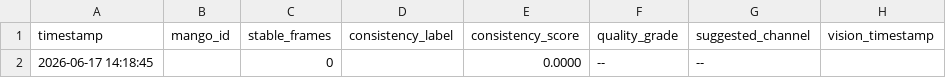
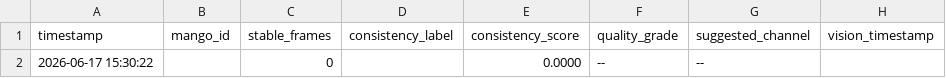
Before and after one commit to R0SEele/ELF2, a CSV file: datas/csv/mango_quality_realtime.csv, drawn as a sheet; only a part is shown; the diff names each change by its address in the sheet, - before the commit and + after, or states it on an @@ line.

```diff
--- a/datas/csv/mango_quality_realtime.csv
+++ b/datas/csv/mango_quality_realtime.csv
-A2 (timestamp): 2026-06-17 14:18:45
+A2 (timestamp): 2026-06-17 15:30:22
```
Also changed, not shown: datas/csv/mango_batch_summary.csv, 11 other files.
